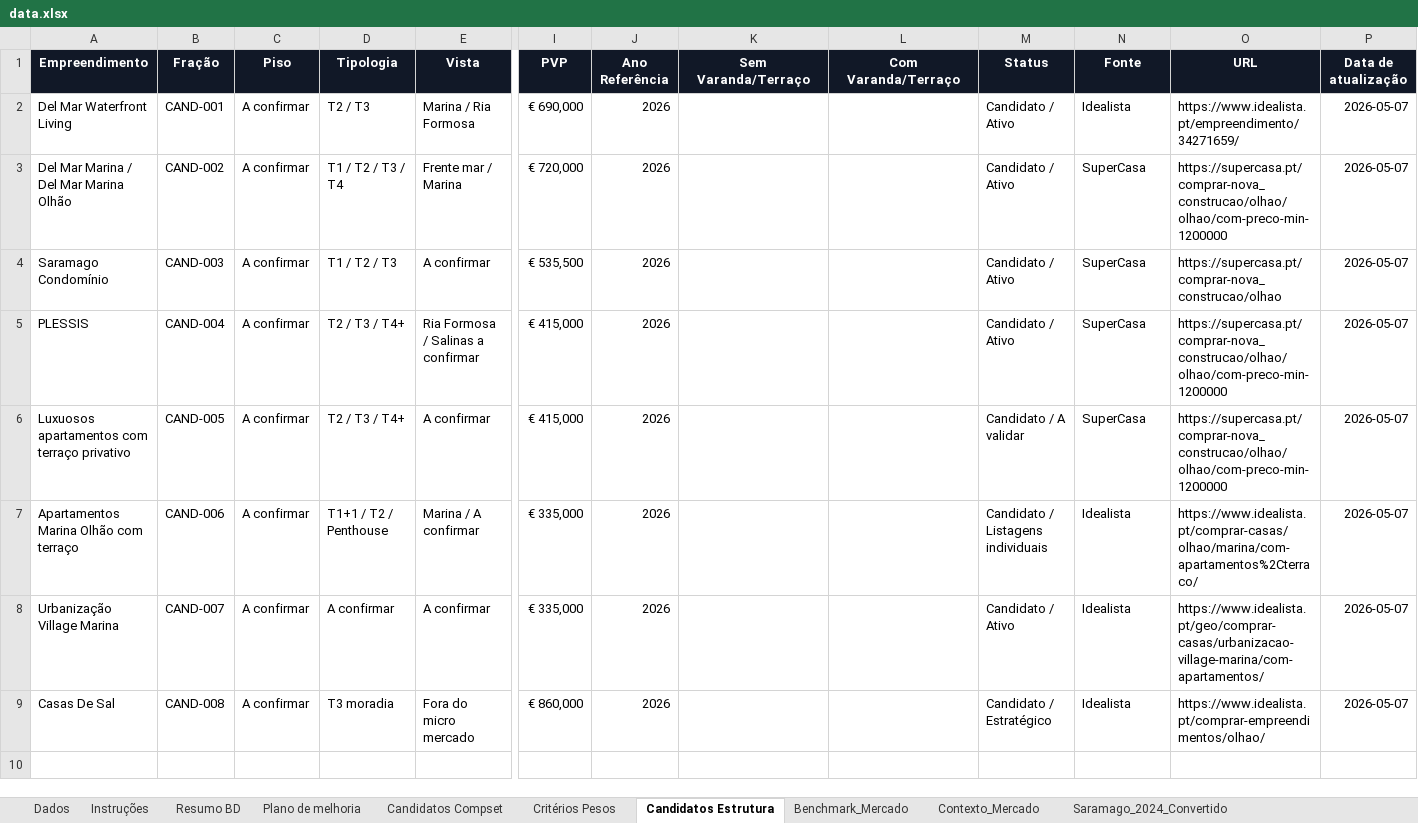
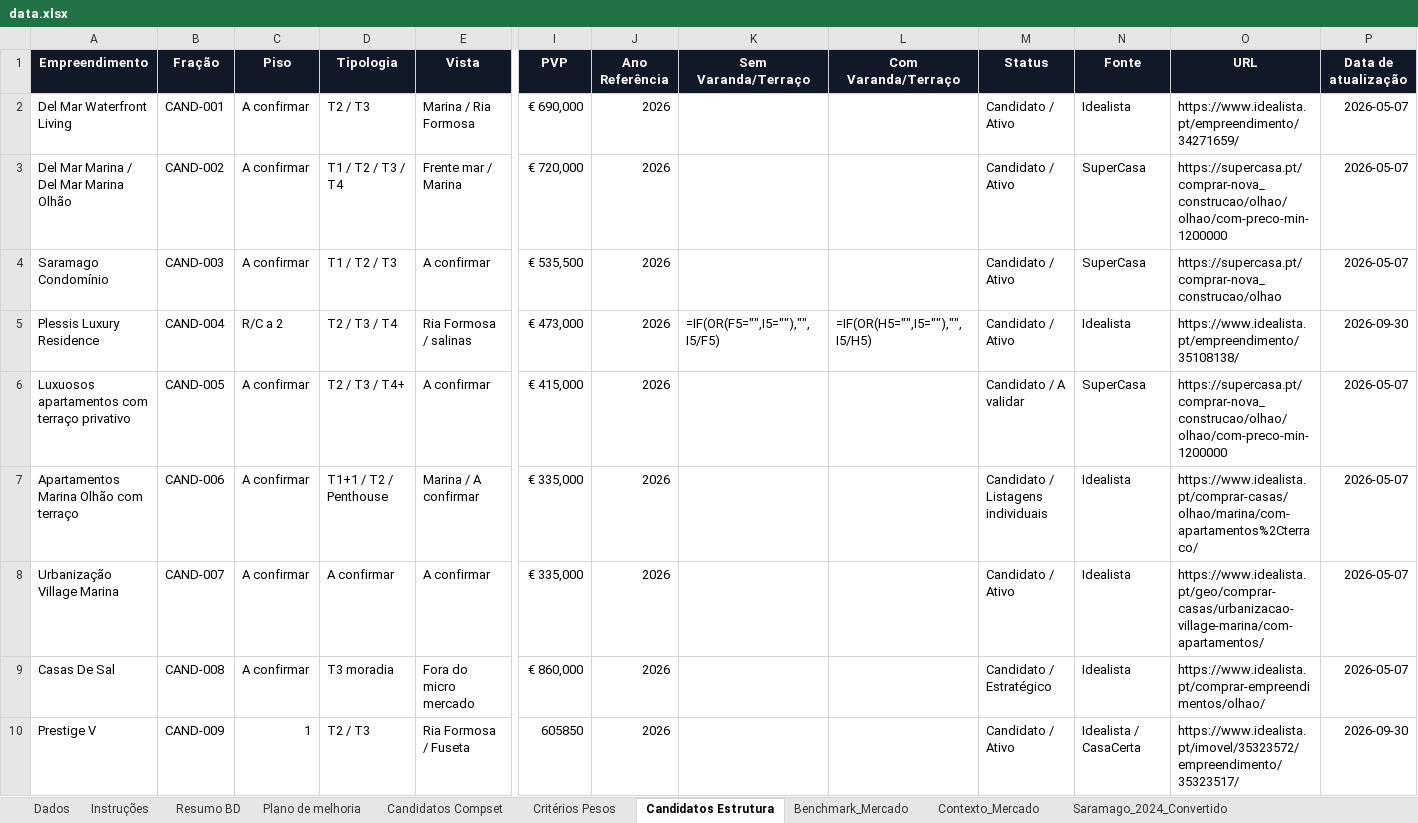
Before and after one commit to Algarp2026/dashboard-imobiliario, an Excel workbook: data.xlsx, sheet Candidatos Estrutura, drawn as a sheet; only a part is shown, gaps mark what is left out; values as stored, in another font and other column widths than the file's, no borders; formulas without a stored value are shown as written; table styles not drawn; removed rows and columns are numbered as before the commit, all else as after; rows hold the shown columns only; the diff names each change by its address in the sheet, - before the commit and + after, or states it on an @@ line.

```diff
--- a/data.xlsx (sheet Candidatos Estrutura)
+++ b/data.xlsx (sheet Candidatos Estrutura)
-row 5: PLESSIS | CAND-004 | A confirmar | T2 / T3 / T4+ | Ria Formosa / Salinas a confirmar | € 415,000 | 2026 |  |  | Candidato / Ativo | SuperCasa | https://supercasa.pt/comprar-nova_construcao/olhao/olhao/com-preco-min-1200000 | 2026-05-07
+row 5: Plessis Luxury Residence | CAND-004 | R/C a 2 | T2 / T3 / T4 | Ria Formosa / salinas | € 473,000 | 2026 | =IF(OR(F5="",I5=""),"",I5/F5) | =IF(OR(H5="",I5=""),"",I5/H5) | Candidato / Ativo | Idealista | https://www.idealista.pt/empreendimento/35108138/ | 2026-09-30
+row 10: Prestige V | CAND-009 | 1 | T2 / T3 | Ria Formosa / Fuseta | 605850 | 2026 |  |  | Candidato / Ativo | Idealista / CasaCerta | https://www.idealista.pt/imovel/35323572/empreendimento/35323517/ | 2026-09-30
```
Also changed, not shown: sheet Dados, sheet Critérios Pesos, sheet Resumo BD, sheet Candidatos Compset, sheet Contexto_Mercado, sheet Plano de melhoria, 6 other files.
